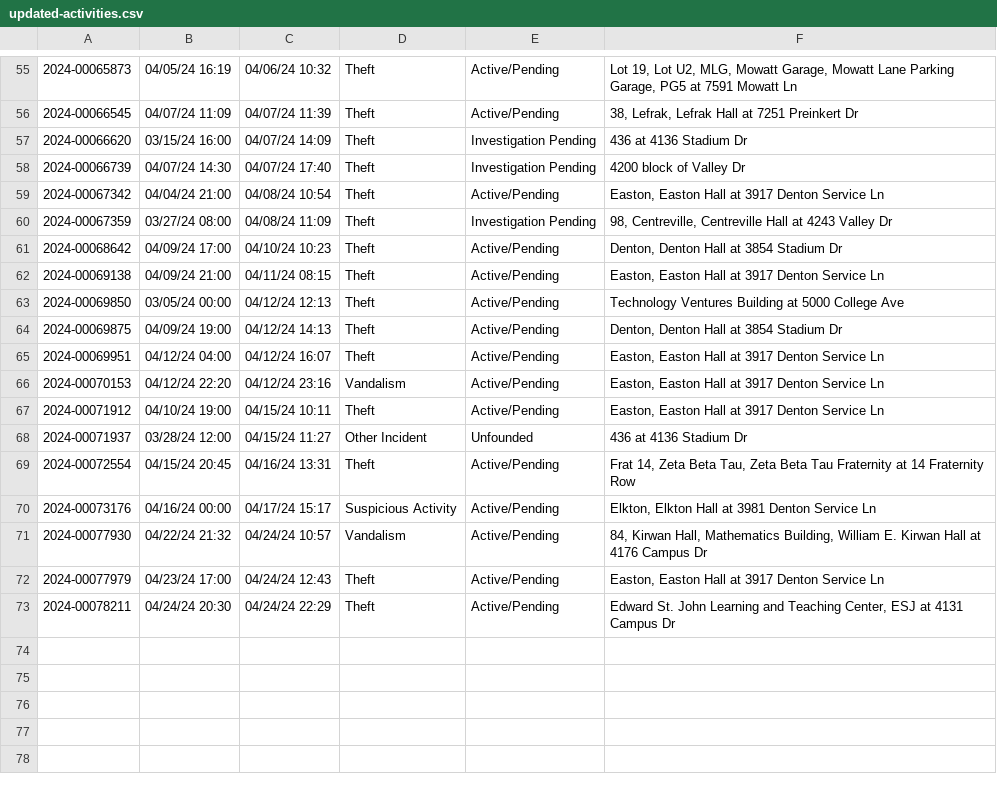
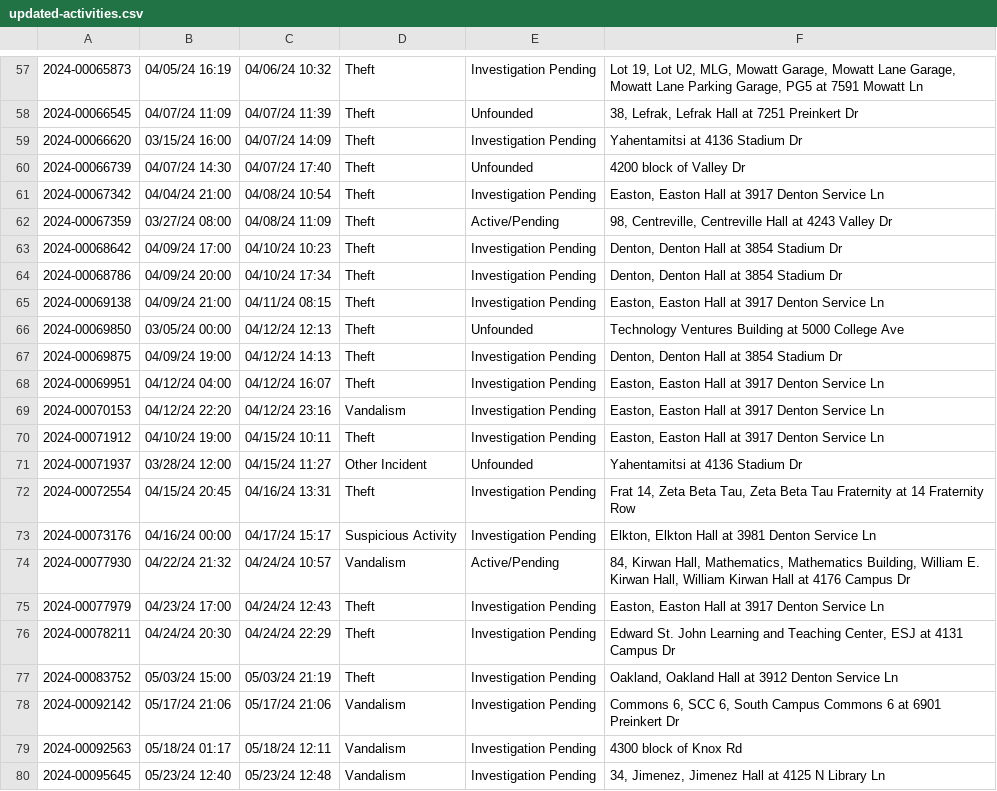
Before and after one commit to rachelmarconi/na-gov-upgrade, a CSV file: data/updated-activities.csv, drawn as a sheet; only a part is shown, gaps mark what is left out; the diff covers the shown part only.

```diff
--- a/data/updated-activities.csv
+++ b/data/updated-activities.csv
@@ -55,19 +57,24 @@
-2024-00065873,04/05/24 16:19,04/06/24 10:32,Theft,Active/Pending,"Lot 19, Lot U2, MLG, Mowatt Garage, Mowatt Lane Parking Garage, PG5 at 7591  Mowatt  Ln"
-2024-00066545,04/07/24 11:09,04/07/24 11:39,Theft,Active/Pending,"38, Lefrak, Lefrak Hall at 7251  Preinkert  Dr"
-2024-00066620,03/15/24 16:00,04/07/24 14:09,Theft,Investigation Pending,436 at 4136  Stadium  Dr
-2024-00066739,04/07/24 14:30,04/07/24 17:40,Theft,Investigation Pending,4200 block of  Valley  Dr
-2024-00067342,04/04/24 21:00,04/08/24 10:54,Theft,Active/Pending,"Easton, Easton Hall at 3917  Denton Service  Ln"
-2024-00067359,03/27/24 08:00,04/08/24 11:09,Theft,Investigation Pending,"98, Centreville, Centreville Hall at 4243  Valley  Dr"
-2024-00068642,04/09/24 17:00,04/10/24 10:23,Theft,Active/Pending,"Denton, Denton Hall at 3854  Stadium  Dr"
-2024-00069138,04/09/24 21:00,04/11/24 08:15,Theft,Active/Pending,"Easton, Easton Hall at 3917  Denton Service  Ln"
-2024-00069850,03/05/24 00:00,04/12/24 12:13,Theft,Active/Pending,Technology Ventures Building at 5000  College  Ave
-2024-00069875,04/09/24 19:00,04/12/24 14:13,Theft,Active/Pending,"Denton, Denton Hall at 3854  Stadium  Dr"
-2024-00069951,04/12/24 04:00,04/12/24 16:07,Theft,Active/Pending,"Easton, Easton Hall at 3917  Denton Service  Ln"
-2024-00070153,04/12/24 22:20,04/12/24 23:16,Vandalism,Active/Pending,"Easton, Easton Hall at 3917  Denton Service  Ln"
-2024-00071912,04/10/24 19:00,04/15/24 10:11,Theft,Active/Pending,"Easton, Easton Hall at 3917  Denton Service  Ln"
-2024-00071937,03/28/24 12:00,04/15/24 11:27,Other Incident,Unfounded,436 at 4136  Stadium  Dr
-2024-00072554,04/15/24 20:45,04/16/24 13:31,Theft,Active/Pending,"Frat 14, Zeta Beta Tau, Zeta Beta Tau Fraternity at 14  Fraternity  Row"
-2024-00073176,04/16/24 00:00,04/17/24 15:17,Suspicious Activity,Active/Pending,"Elkton, Elkton Hall at 3981  Denton Service  Ln"
-2024-00077930,04/22/24 21:32,04/24/24 10:57,Vandalism,Active/Pending,"84, Kirwan Hall, Mathematics Building, William E. Kirwan Hall at 4176  Campus  Dr"
-2024-00077979,04/23/24 17:00,04/24/24 12:43,Theft,Active/Pending,"Easton, Easton Hall at 3917  Denton Service  Ln"
-2024-00078211,04/24/24 20:30,04/24/24 22:29,Theft,Active/Pending,"Edward St. John Learning and Teaching Center, ESJ at 4131  Campus  Dr"
+2024-00065873,04/05/24 16:19,04/06/24 10:32,Theft,Investigation Pending,"Lot 19, Lot U2, MLG, Mowatt Garage, Mowatt Lane Garage, Mowatt Lane Parking Garage, PG5 at 7591  Mowatt  Ln"
+2024-00066545,04/07/24 11:09,04/07/24 11:39,Theft,Unfounded,"38, Lefrak, Lefrak Hall at 7251  Preinkert  Dr"
+2024-00066620,03/15/24 16:00,04/07/24 14:09,Theft,Investigation Pending,Yahentamitsi at 4136  Stadium  Dr
+2024-00066739,04/07/24 14:30,04/07/24 17:40,Theft,Unfounded,4200 block of  Valley  Dr
+2024-00067342,04/04/24 21:00,04/08/24 10:54,Theft,Investigation Pending,"Easton, Easton Hall at 3917  Denton Service  Ln"
+2024-00067359,03/27/24 08:00,04/08/24 11:09,Theft,Active/Pending,"98, Centreville, Centreville Hall at 4243  Valley  Dr"
+2024-00068642,04/09/24 17:00,04/10/24 10:23,Theft,Investigation Pending,"Denton, Denton Hall at 3854  Stadium  Dr"
+2024-00068786,04/09/24 20:00,04/10/24 17:34,Theft,Investigation Pending,"Denton, Denton Hall at 3854  Stadium  Dr"
+2024-00069138,04/09/24 21:00,04/11/24 08:15,Theft,Investigation Pending,"Easton, Easton Hall at 3917  Denton Service  Ln"
+2024-00069850,03/05/24 00:00,04/12/24 12:13,Theft,Unfounded,Technology Ventures Building at 5000  College  Ave
+2024-00069875,04/09/24 19:00,04/12/24 14:13,Theft,Investigation Pending,"Denton, Denton Hall at 3854  Stadium  Dr"
+2024-00069951,04/12/24 04:00,04/12/24 16:07,Theft,Investigation Pending,"Easton, Easton Hall at 3917  Denton Service  Ln"
+2024-00070153,04/12/24 22:20,04/12/24 23:16,Vandalism,Investigation Pending,"Easton, Easton Hall at 3917  Denton Service  Ln"
+2024-00071912,04/10/24 19:00,04/15/24 10:11,Theft,Investigation Pending,"Easton, Easton Hall at 3917  Denton Service  Ln"
+2024-00071937,03/28/24 12:00,04/15/24 11:27,Other Incident,Unfounded,Yahentamitsi at 4136  Stadium  Dr
+2024-00072554,04/15/24 20:45,04/16/24 13:31,Theft,Investigation Pending,"Frat 14, Zeta Beta Tau, Zeta Beta Tau Fraternity at 14  Fraternity  Row"
+2024-00073176,04/16/24 00:00,04/17/24 15:17,Suspicious Activity,Investigation Pending,"Elkton, Elkton Hall at 3981  Denton Service  Ln"
+2024-00077930,04/22/24 21:32,04/24/24 10:57,Vandalism,Active/Pending,"84, Kirwan Hall, Mathematics, Mathematics Building, William E. Kirwan Hall, William Kirwan Hall at 4176  Campus  Dr"
+2024-00077979,04/23/24 17:00,04/24/24 12:43,Theft,Investigation Pending,"Easton, Easton Hall at 3917  Denton Service  Ln"
+2024-00078211,04/24/24 20:30,04/24/24 22:29,Theft,Investigation Pending,"Edward St. John Learning and Teaching Center, ESJ at 4131  Campus  Dr"
+2024-00083752,05/03/24 15:00,05/03/24 21:19,Theft,Investigation Pending,"Oakland, Oakland Hall at 3912  Denton Service  Ln"
+2024-00092142,05/17/24 21:06,05/17/24 21:06,Vandalism,Investigation Pending,"Commons 6, SCC 6, South Campus Commons 6 at 6901  Preinkert  Dr"
+2024-00092563,05/18/24 01:17,05/18/24 12:11,Vandalism,Investigation Pending,4300 block of  Knox  Rd
+2024-00095645,05/23/24 12:40,05/23/24 12:48,Vandalism,Investigation Pending,"34, Jimenez, Jimenez Hall at 4125 N Library  Ln"
```
Also changed, not shown: 2 added rows and 59 edited cells elsewhere in this file, 2 other files.
